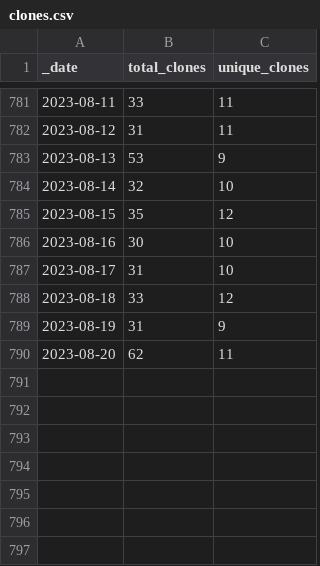
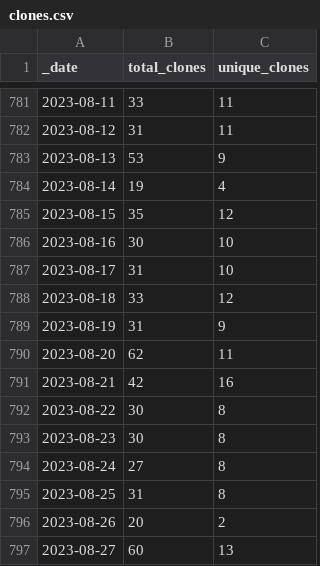
Before and after one commit to AlexRogalskiy/spark-patterns, a CSV file: traffic/clones.csv, drawn as a sheet; only a part is shown, gaps mark what is left out.

Commit message:
GitHub traffic

```diff
--- a/traffic/clones.csv
+++ b/traffic/clones.csv
@@ -783,3 +783,3 @@ _date,total_clones,unique_clones
 2023-08-13,53,9
-2023-08-14,32,10
+2023-08-14,19,4
 2023-08-15,35,12
@@ -790 +790,8 @@ _date,total_clones,unique_clones
 2023-08-20,62,11
+2023-08-21,42,16
+2023-08-22,30,8
+2023-08-23,30,8
+2023-08-24,27,8
+2023-08-25,31,8
+2023-08-26,20,2
+2023-08-27,60,13
```
Also changed, not shown: traffic/views.csv, 1 other file.
